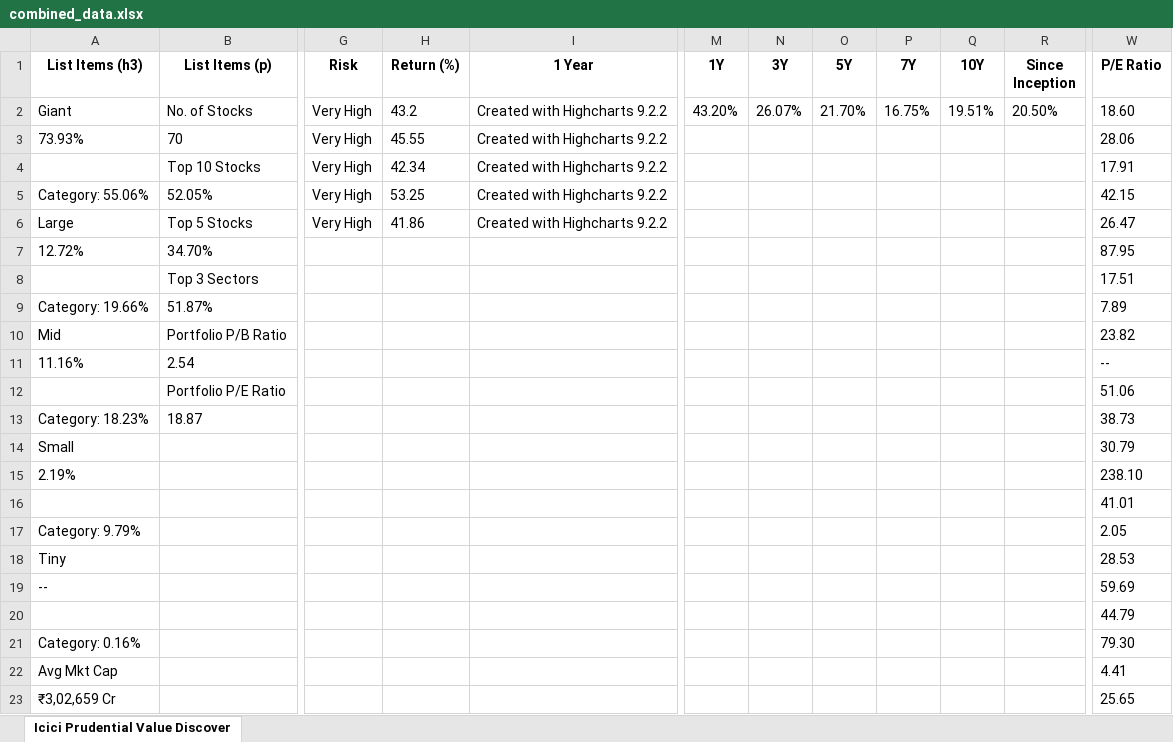
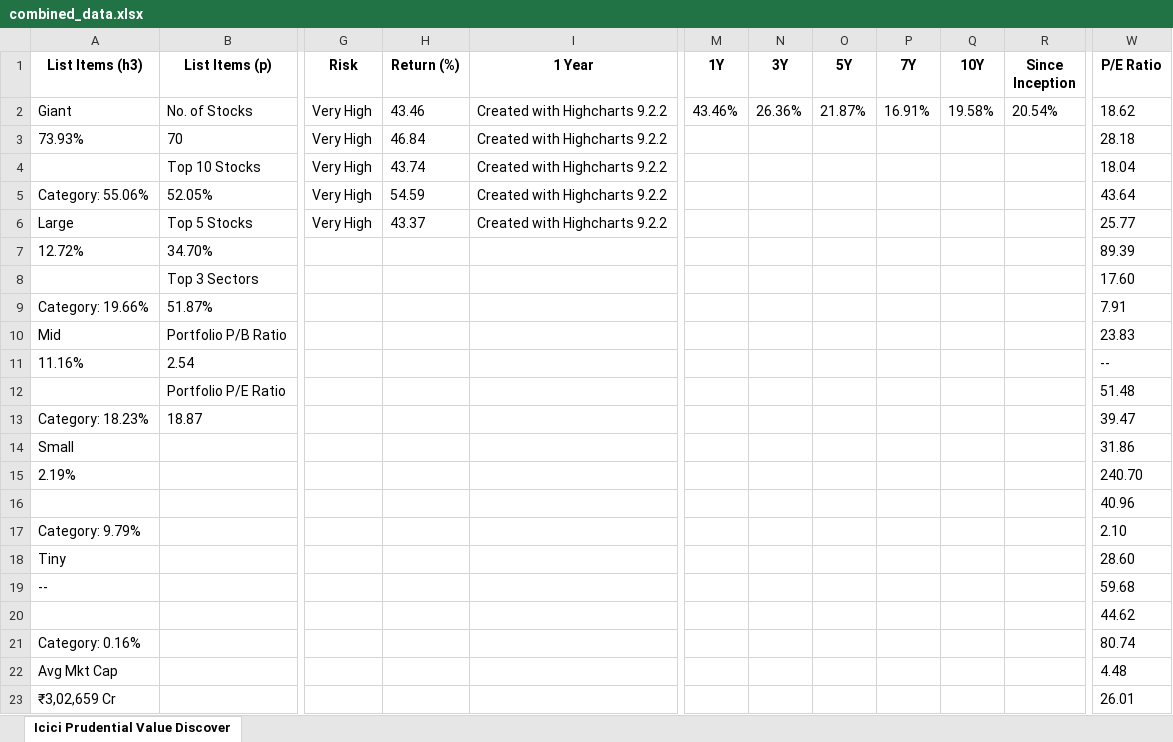
Before and after one commit to Atharva-TrueFunds/Stock-Qualitative-Analysis, an Excel workbook: scraping/combined_data.xlsx, sheet Icici Prudential Value Discover, drawn as a sheet; only a part is shown, gaps mark what is left out; values as stored, in another font and other column widths than the file's, no borders; the diff covers the shown part only; the diff names each change by its address in the sheet, - before the commit and + after, or states it on an @@ line.

```diff
--- a/scraping/combined_data.xlsx (sheet Icici Prudential Value Discover)
+++ b/scraping/combined_data.xlsx (sheet Icici Prudential Value Discover)
-H2 (Return (%)): 43.2
+H2 (Return (%)): 43.46
-M2 (1Y): 43.20%
+M2 (1Y): 43.46%
-N2 (3Y): 26.07%
+N2 (3Y): 26.36%
-O2 (5Y): 21.70%
+O2 (5Y): 21.87%
-P2 (7Y): 16.75%
+P2 (7Y): 16.91%
-Q2 (10Y): 19.51%
+Q2 (10Y): 19.58%
-R2 (Since Inception): 20.50%
+R2 (Since Inception): 20.54%
-W2 (P/E Ratio): 18.60
+W2 (P/E Ratio): 18.62
-H3 (Return (%)): 45.55
+H3 (Return (%)): 46.84
-W3 (P/E Ratio): 28.06
+W3 (P/E Ratio): 28.18
-H4 (Return (%)): 42.34
+H4 (Return (%)): 43.74
-W4 (P/E Ratio): 17.91
+W4 (P/E Ratio): 18.04
-H5 (Return (%)): 53.25
+H5 (Return (%)): 54.59
-W5 (P/E Ratio): 42.15
+W5 (P/E Ratio): 43.64
-H6 (Return (%)): 41.86
+H6 (Return (%)): 43.37
-W6 (P/E Ratio): 26.47
+W6 (P/E Ratio): 25.77
-W7 (P/E Ratio): 87.95
+W7 (P/E Ratio): 89.39
-W8 (P/E Ratio): 17.51
+W8 (P/E Ratio): 17.60
-W9 (P/E Ratio): 7.89
+W9 (P/E Ratio): 7.91
-W10 (P/E Ratio): 23.82
+W10 (P/E Ratio): 23.83
-W12 (P/E Ratio): 51.06
+W12 (P/E Ratio): 51.48
-W13 (P/E Ratio): 38.73
+W13 (P/E Ratio): 39.47
-W14 (P/E Ratio): 30.79
+W14 (P/E Ratio): 31.86
-W15 (P/E Ratio): 238.10
+W15 (P/E Ratio): 240.70
-W16 (P/E Ratio): 41.01
+W16 (P/E Ratio): 40.96
-W17 (P/E Ratio): 2.05
+W17 (P/E Ratio): 2.10
-W18 (P/E Ratio): 28.53
+W18 (P/E Ratio): 28.60
-W19 (P/E Ratio): 59.69
+W19 (P/E Ratio): 59.68
-W20 (P/E Ratio): 44.79
+W20 (P/E Ratio): 44.62
-W21 (P/E Ratio): 79.30
+W21 (P/E Ratio): 80.74
-W22 (P/E Ratio): 4.41
+W22 (P/E Ratio): 4.48
-W23 (P/E Ratio): 25.65
+W23 (P/E Ratio): 26.01
```
Also changed, not shown: 2 edited cells elsewhere in this sheet, 5 other files.
